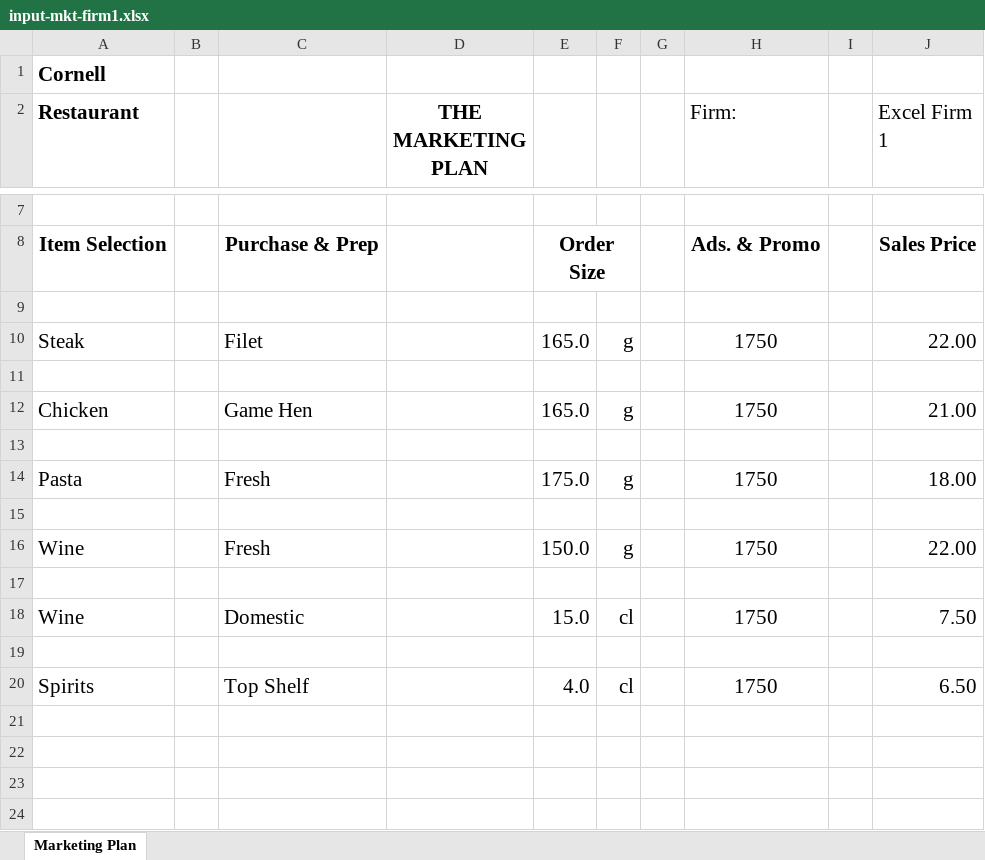
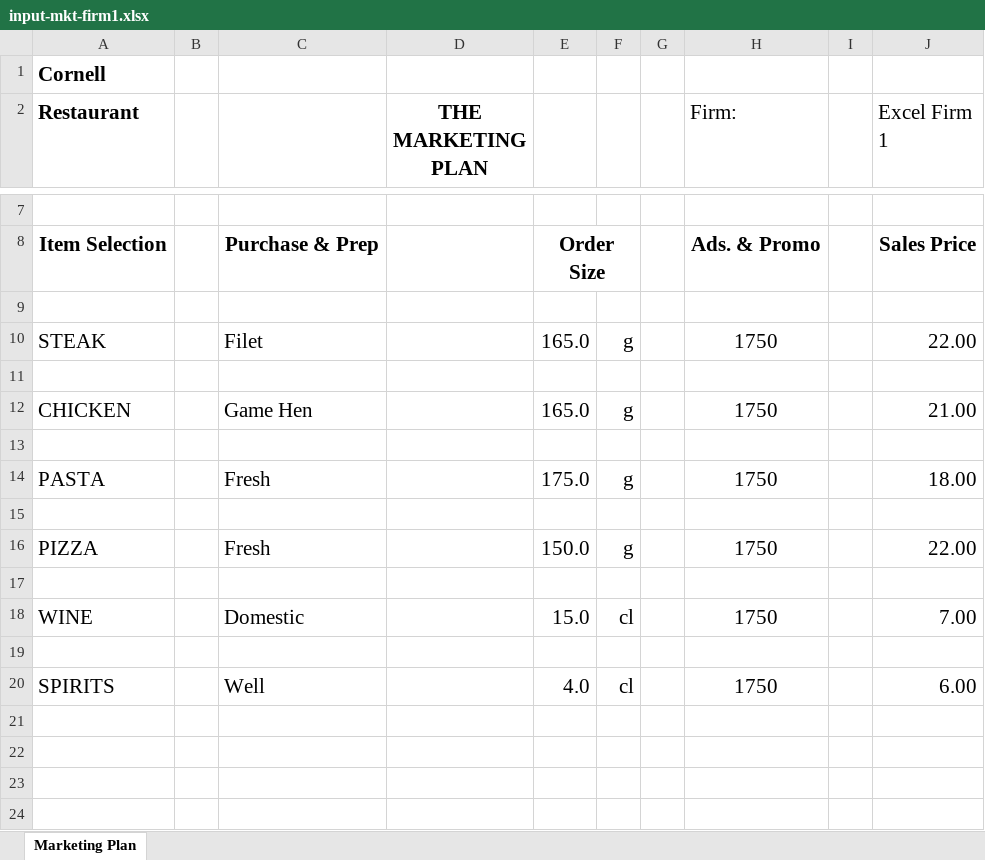
Before and after one commit to GPICCOL/crase, an Excel workbook: input-ready/input-mkt-firm1.xlsx, sheet Marketing Plan, drawn as a sheet; only a part is shown, gaps mark what is left out; values as stored, in another font and other column widths than the file's, no borders; the diff names each change by its address in the sheet, - before the commit and + after, or states it on an @@ line.

```diff
--- a/input-ready/input-mkt-firm1.xlsx (sheet Marketing Plan)
+++ b/input-ready/input-mkt-firm1.xlsx (sheet Marketing Plan)
-A10 (Restaurant): Steak
+A10 (Restaurant): STEAK
-A12 (Restaurant): Chicken
+A12 (Restaurant): CHICKEN
-A14 (Restaurant): Pasta
+A14 (Restaurant): PASTA
-A16 (Restaurant): Wine
+A16 (Restaurant): PIZZA
-A18 (Restaurant): Wine
+A18 (Restaurant): WINE
-J18 (Excel Firm 1): 7.50
+J18 (Excel Firm 1): 7.00
-A20 (Restaurant): Spirits
+A20 (Restaurant): SPIRITS
-C20: Top Shelf
+C20: Well
-J20 (Excel Firm 1): 6.50
+J20 (Excel Firm 1): 6.00
```
Also changed, not shown: input-ready/input-mkt-firm2.xlsx, input-ready/input-mkt-firm3.xlsx, 8 other files.
